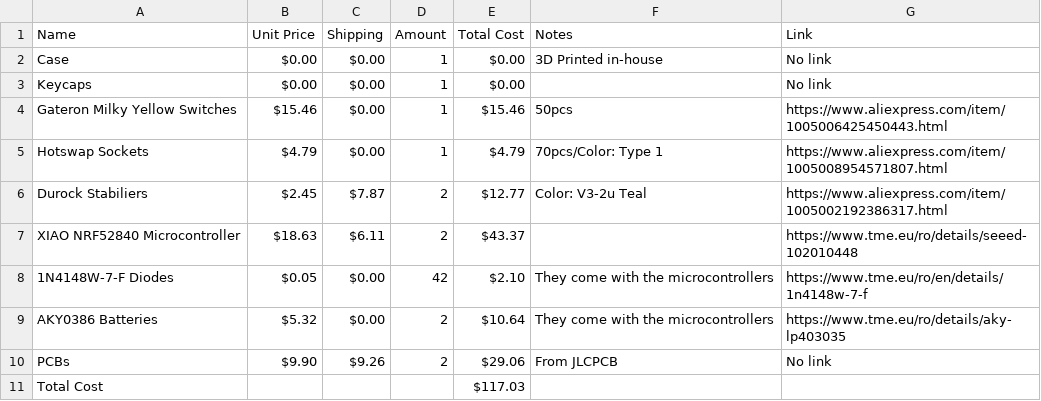
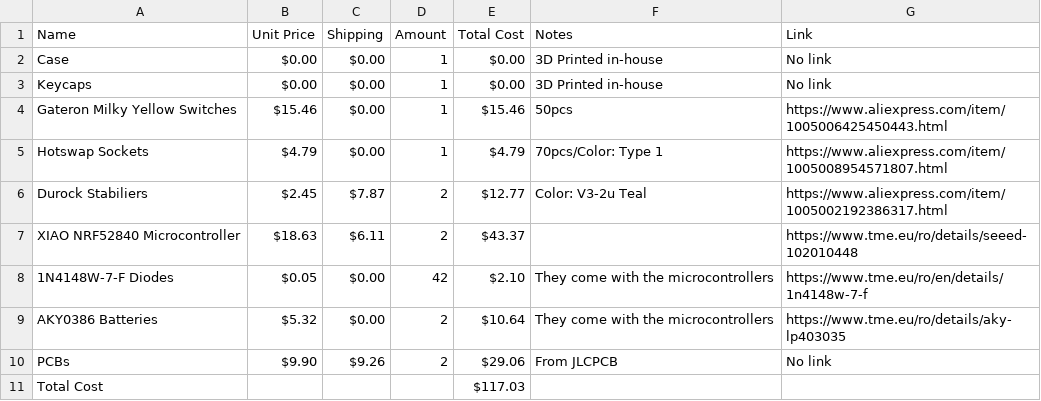
Before and after one commit to Stogalosu/BlueSplit42, a CSV file: BOM.csv, drawn as a sheet.

```diff
--- a/BOM.csv
+++ b/BOM.csv
@@ -2,3 +2,3 @@ Name,Unit Price,Shipping,Amount,Total Cost,Notes,Link
 Case,$0.00 ,$0.00 ,1,$0.00 ,3D Printed in-house,No link
-Keycaps,$0.00 ,$0.00 ,1,$0.00 ,,No link
+Keycaps,$0.00 ,$0.00 ,1,$0.00 ,3D Printed in-house,No link
 Gateron Milky Yellow Switches,$15.46 ,$0.00 ,1,$15.46 ,50pcs,https://www.aliexpress.com/item/1005006425450443.html
```
Also changed, not shown: 20 other files.
